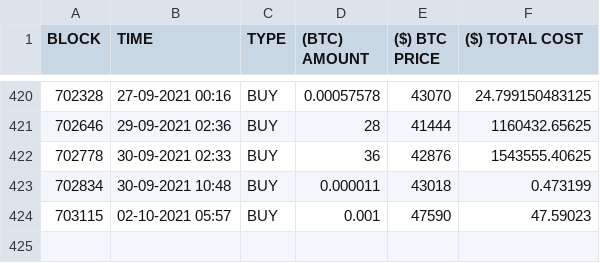
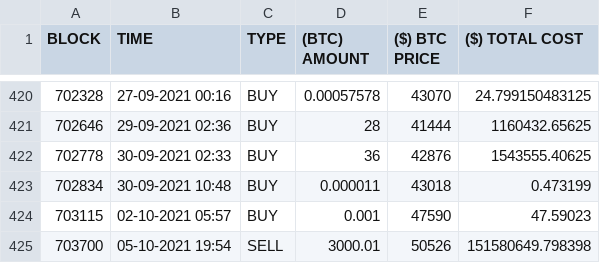
Before and after one commit to Manolis-Tasiopoulos/Whale-Tracker, a CSV file: Transactions.csv, drawn as a sheet; only a part is shown, gaps mark what is left out; the diff names each change by its address in the sheet, - before the commit and + after, or states it on an @@ line.

Commit message:
Update Transactions.csv
* Transactions.py changes overview:
   - Updating the Transactions.csv with the latest transactions

```diff
--- a/Transactions.csv
+++ b/Transactions.csv
+row 425: 703700 | 05-10-2021 19:54 | SELL | 3000.01 | 50526 | 151580649.798398
```
